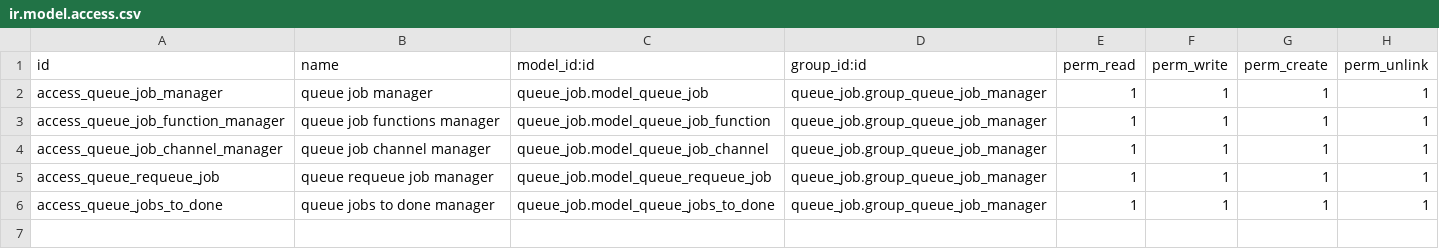
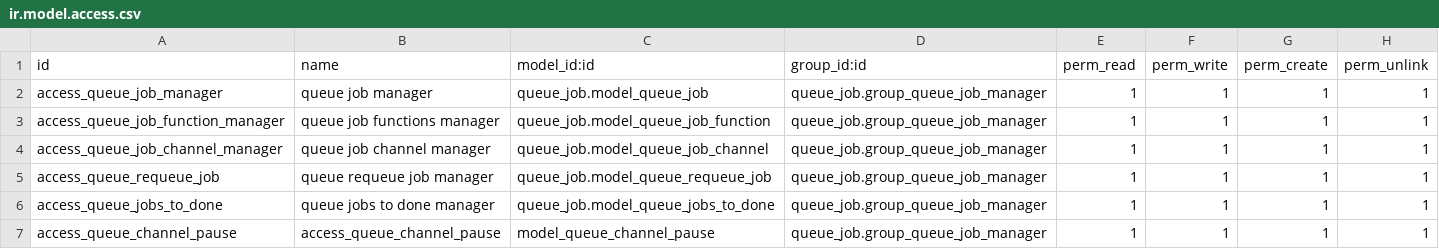
Before and after one commit to OCA/queue, a CSV file: queue_job/security/ir.model.access.csv, drawn as a sheet.

Commit message:
[IMP] queue_job: change jobs to paused channel
In some cases, we need to pause only a job since that it is used
to schedule a process for a future date but is needed to filter
only the paused ones.

This commit allows to change a channel job to paused channel
(capacity equals zero) using a wizard.

Fix https://github.com/OCA/queue/issues/166

```diff
--- a/queue_job/security/ir.model.access.csv
+++ b/queue_job/security/ir.model.access.csv
@@ -6 +6,2 @@ access_queue_requeue_job,queue requeue job manager,queue_job.model_queue_requeue
 access_queue_jobs_to_done,queue jobs to done manager,queue_job.model_queue_jobs_to_done,queue_job.group_queue_job_manager,1,1,1,1
+access_queue_channel_pause,access_queue_channel_pause,model_queue_channel_pause,queue_job.group_queue_job_manager,1,1,1,1
```
Also changed, not shown: 8 other files.
